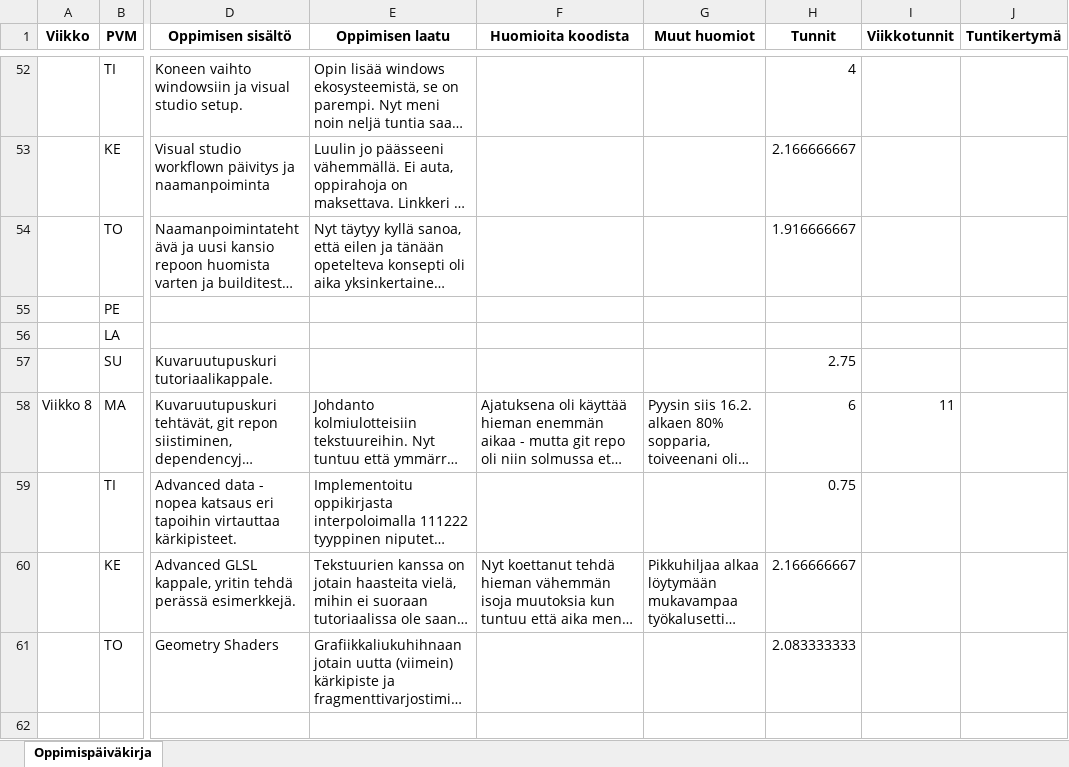
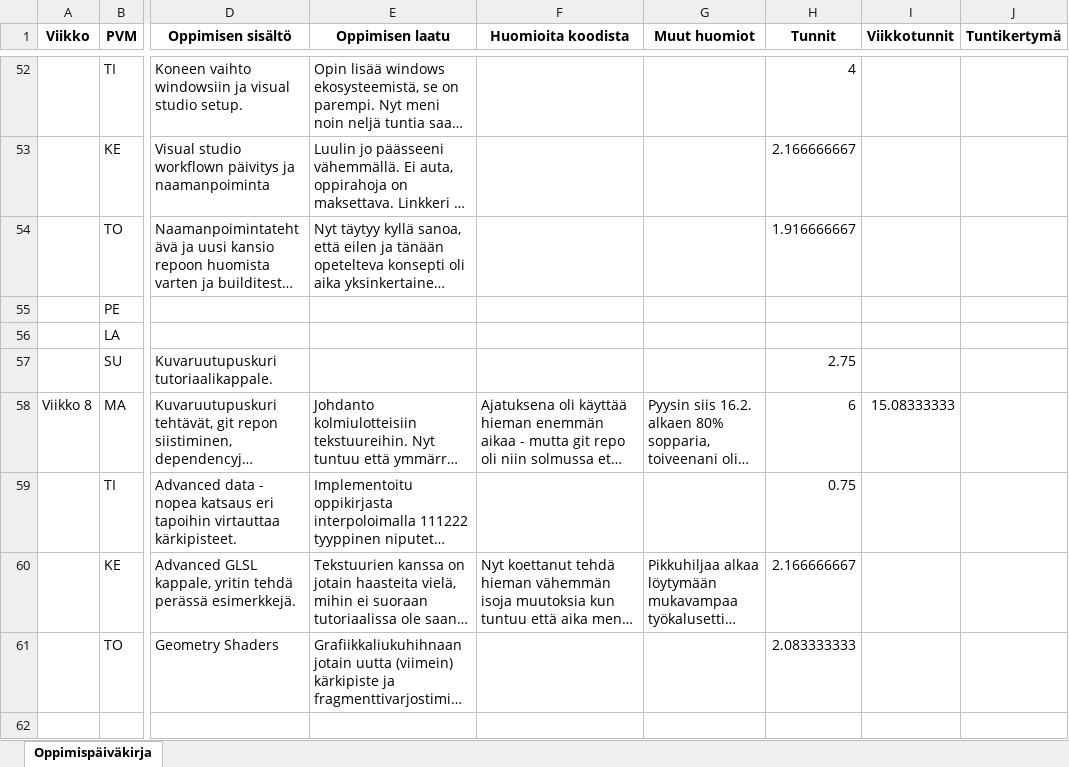
Before and after one commit to ven-gnz/OGL, an Excel workbook: Oppimisen_päiväkirja.xlsm, sheet Oppimispäiväkirja, drawn as a sheet; only a part is shown, gaps mark what is left out; long unchanged cells end in …; values as stored, in another font and other column widths than the file's, no borders; the diff covers the shown part only; the diff names each change by its address in the sheet, - before the commit and + after, or states it on an @@ line.

```diff
--- a/Oppimisen_päiväkirja.xlsm (sheet Oppimispäiväkirja)
+++ b/Oppimisen_päiväkirja.xlsm (sheet Oppimispäiväkirja)
-I58 (Viikkotunnit): 11
+I58 (Viikkotunnit): 15.08333333
```
Also changed, not shown: 3 added rows, 1 removed row and 1 edited cell elsewhere in this sheet, 19 other files.
